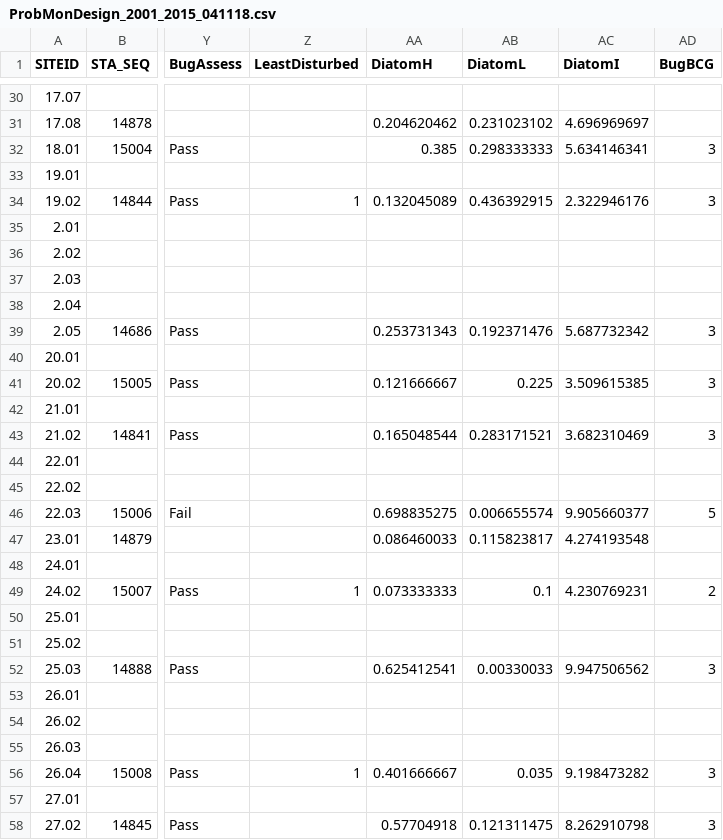
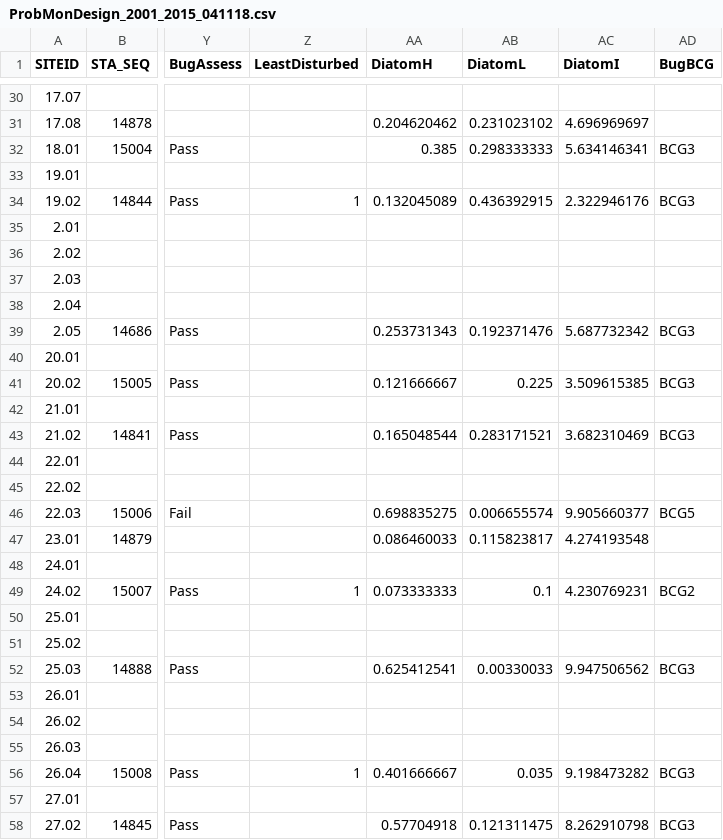
Before and after one commit to marybecker/ProbMonPrj, a CSV file: data/ProbMonDesign_2001_2015_041118.csv, drawn as a sheet; only a part is shown, gaps mark what is left out; the diff covers the shown part only; the diff names each change by its address in the sheet, - before the commit and + after, or states it on an @@ line.

```diff
--- a/data/ProbMonDesign_2001_2015_041118.csv
+++ b/data/ProbMonDesign_2001_2015_041118.csv
-AD32 (BugBCG): 3
+AD32 (BugBCG): BCG3
-AD34 (BugBCG): 3
+AD34 (BugBCG): BCG3
-AD39 (BugBCG): 3
+AD39 (BugBCG): BCG3
-AD41 (BugBCG): 3
+AD41 (BugBCG): BCG3
-AD43 (BugBCG): 3
+AD43 (BugBCG): BCG3
-AD46 (BugBCG): 5
+AD46 (BugBCG): BCG5
-AD49 (BugBCG): 2
+AD49 (BugBCG): BCG2
-AD52 (BugBCG): 3
+AD52 (BugBCG): BCG3
-AD56 (BugBCG): 3
+AD56 (BugBCG): BCG3
-AD58 (BugBCG): 3
+AD58 (BugBCG): BCG3
```
Also changed, not shown: 94 edited cells elsewhere in this file, 4 other files.
